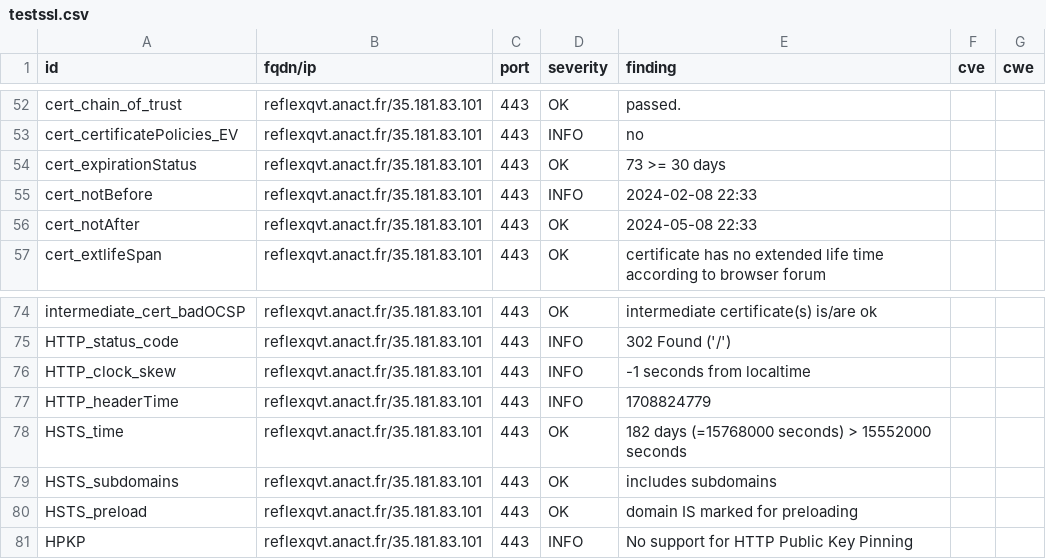
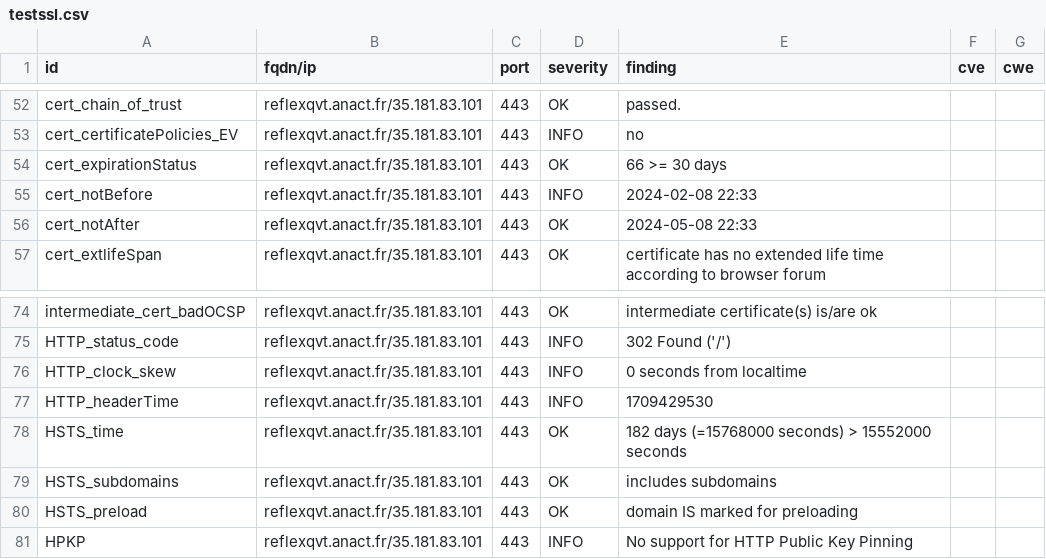
Before and after one commit to anactweb/dashlord, a CSV file: results/aHR0cHM6Ly9yZWZsZXhxdnQuYW5hY3QuZnI=/testssl.csv, drawn as a sheet; only a part is shown, gaps mark what is left out.

```diff
--- a/results/aHR0cHM6Ly9yZWZsZXhxdnQuYW5hY3QuZnI=/testssl.csv
+++ b/results/aHR0cHM6Ly9yZWZsZXhxdnQuYW5hY3QuZnI=/testssl.csv
@@ -53,3 +53,3 @@
 "cert_certificatePolicies_EV","reflexqvt.anact.fr/35.181.83.101","443","INFO","no","",""
-"cert_expirationStatus","reflexqvt.anact.fr/35.181.83.101","443","OK","73 >= 30 days","",""
+"cert_expirationStatus","reflexqvt.anact.fr/35.181.83.101","443","OK","66 >= 30 days","",""
 "cert_notBefore","reflexqvt.anact.fr/35.181.83.101","443","INFO","2024-02-08 22:33","",""
@@ -75,4 +75,4 @@
 "HTTP_status_code","reflexqvt.anact.fr/35.181.83.101","443","INFO","302 Found ('/')","",""
-"HTTP_clock_skew","reflexqvt.anact.fr/35.181.83.101","443","INFO","-1 seconds from localtime","",""
-"HTTP_headerTime","reflexqvt.anact.fr/35.181.83.101","443","INFO","1708824779","",""
+"HTTP_clock_skew","reflexqvt.anact.fr/35.181.83.101","443","INFO","0 seconds from localtime","",""
+"HTTP_headerTime","reflexqvt.anact.fr/35.181.83.101","443","INFO","1709429530","",""
 "HSTS_time","reflexqvt.anact.fr/35.181.83.101","443","OK","182 days (=15768000 seconds) > 15552000 seconds","",""
```
Also changed, not shown: 9 other files.
